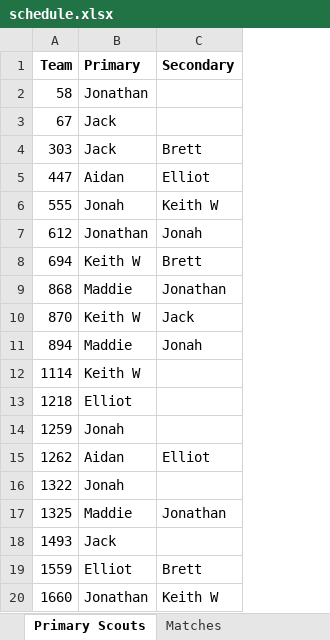
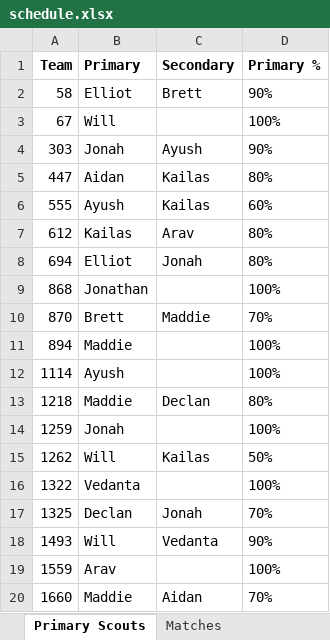
Before and after one commit to Mechanical-Advantage/ScoutAssignmentCode, an Excel workbook: schedule.xlsx, sheet Primary Scouts, drawn as a sheet; only a part is shown; values as stored, in another font and other column widths than the file's, no borders; the diff covers the shown part only; the diff names each change by its address in the sheet, - before the commit and + after, or states it on an @@ line.

```diff
--- a/schedule.xlsx (sheet Primary Scouts)
+++ b/schedule.xlsx (sheet Primary Scouts)
+column D (Primary %), rows 2-20: 90% | 100% | 90% | 80% | 60% | 80% | 80% | 100% | 70% | 100% | 100% | 80% | 100% | 50% | 100% | 70% | 90% | 100% | 70%
-B2 (Primary): Jonathan
+B2 (Primary): Elliot
-C2 (Secondary): (empty)
+C2 (Secondary): Brett
-B3 (Primary): Jack
+B3 (Primary): Will
-B4 (Primary): Jack
+B4 (Primary): Jonah
-C4 (Secondary): Brett
+C4 (Secondary): Ayush
-C5 (Secondary): Elliot
+C5 (Secondary): Kailas
-B6 (Primary): Jonah
+B6 (Primary): Ayush
-C6 (Secondary): Keith W
+C6 (Secondary): Kailas
-B7 (Primary): Jonathan
+B7 (Primary): Kailas
-C7 (Secondary): Jonah
+C7 (Secondary): Arav
-B8 (Primary): Keith W
+B8 (Primary): Elliot
-C8 (Secondary): Brett
+C8 (Secondary): Jonah
-B9 (Primary): Maddie
+B9 (Primary): Jonathan
-C9 (Secondary): Jonathan
+C9 (Secondary): (empty)
-B10 (Primary): Keith W
+B10 (Primary): Brett
-C10 (Secondary): Jack
+C10 (Secondary): Maddie
-C11 (Secondary): Jonah
+C11 (Secondary): (empty)
-B12 (Primary): Keith W
+B12 (Primary): Ayush
-B13 (Primary): Elliot
+B13 (Primary): Maddie
-C13 (Secondary): (empty)
+C13 (Secondary): Declan
-B15 (Primary): Aidan
+B15 (Primary): Will
-C15 (Secondary): Elliot
+C15 (Secondary): Kailas
-B16 (Primary): Jonah
+B16 (Primary): Vedanta
-B17 (Primary): Maddie
+B17 (Primary): Declan
-C17 (Secondary): Jonathan
+C17 (Secondary): Jonah
-B18 (Primary): Jack
+B18 (Primary): Will
-C18 (Secondary): (empty)
+C18 (Secondary): Vedanta
-B19 (Primary): Elliot
+B19 (Primary): Arav
-C19 (Secondary): Brett
+C19 (Secondary): (empty)
-B20 (Primary): Jonathan
+B20 (Primary): Maddie
-C20 (Secondary): Keith W
+C20 (Secondary): Aidan
```
Also changed, not shown: 82 edited cells elsewhere in this sheet, sheet Matches, sheet Schedule (Elliot), sheet Schedule (Aidan), sheet Schedule (Jack), sheet Schedule (Keith W), sheet Schedule (Brett), 4 more sheets, other sheet tabs, 1 other file.
